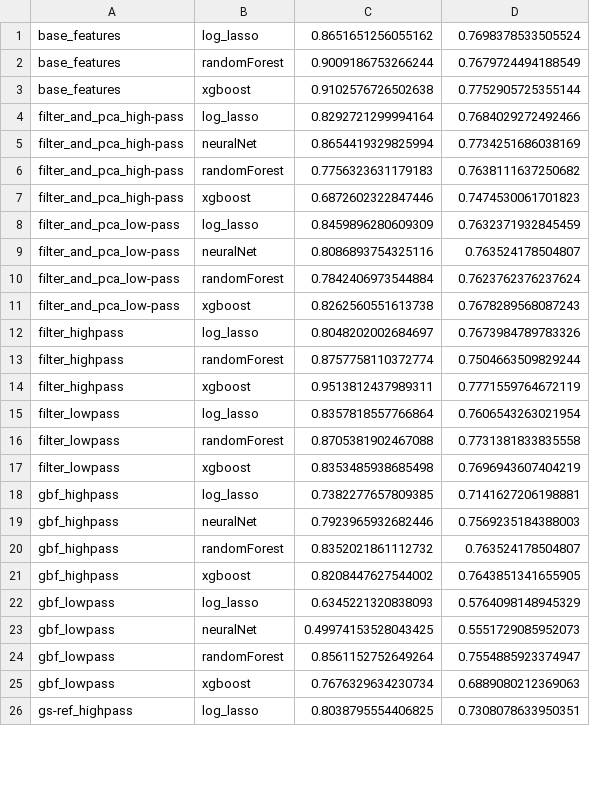
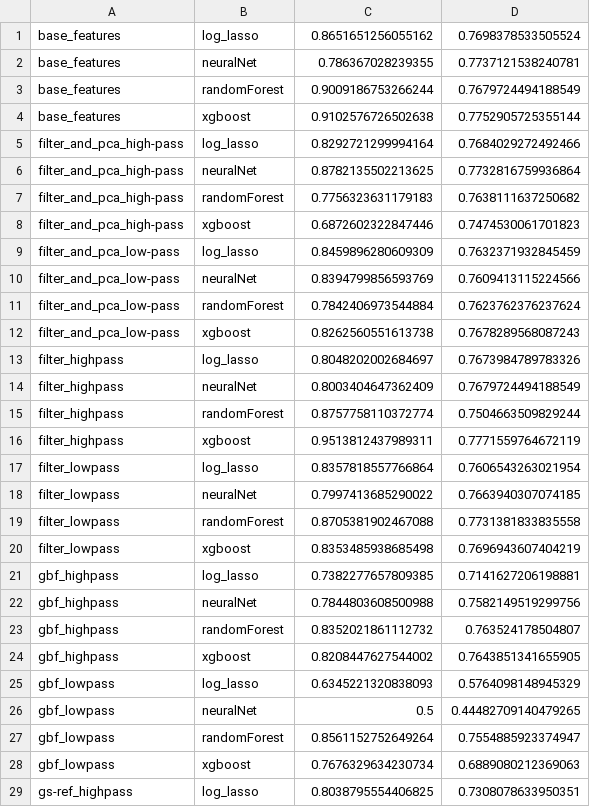
Before and after one commit to mattminder/scRNAseq, a CSV file: res/ind_train_performance_summary.csv, drawn as a sheet; only a part is shown; the diff covers the shown part only.

```diff
--- a/res/ind_train_performance_summary.csv
+++ b/res/ind_train_performance_summary.csv
@@ -1,2 +1,3 @@
 base_features,log_lasso,0.8651651256055162,0.7698378533505524
+base_features,neuralNet,0.786367028239355,0.7737121538240781
 base_features,randomForest,0.9009186753266244,0.7679724494188549
@@ -4,3 +5,3 @@ base_features,xgboost,0.9102576726502638,0.7752905725355144
 filter_and_pca_high-pass,log_lasso,0.8292721299994164,0.7684029272492466
-filter_and_pca_high-pass,neuralNet,0.8654419329825994,0.7734251686038169
+filter_and_pca_high-pass,neuralNet,0.8782135502213625,0.7732816759936864
 filter_and_pca_high-pass,randomForest,0.7756323631179183,0.7638111637250682
@@ -8,3 +9,3 @@ filter_and_pca_high-pass,xgboost,0.6872602322847446,0.7474530061701823
 filter_and_pca_low-pass,log_lasso,0.8459896280609309,0.7632371932845459
-filter_and_pca_low-pass,neuralNet,0.8086893754325116,0.763524178504807
+filter_and_pca_low-pass,neuralNet,0.8394799856593769,0.7609413115224566
 filter_and_pca_low-pass,randomForest,0.7842406973544884,0.7623762376237624
@@ -12,2 +13,3 @@ filter_and_pca_low-pass,xgboost,0.8262560551613738,0.7678289568087243
 filter_highpass,log_lasso,0.8048202002684697,0.7673984789783326
+filter_highpass,neuralNet,0.8003404647362409,0.7679724494188549
 filter_highpass,randomForest,0.8757758110372774,0.7504663509829244
@@ -15,2 +17,3 @@ filter_highpass,xgboost,0.9513812437989311,0.7771559764672119
 filter_lowpass,log_lasso,0.8357818557766864,0.7606543263021954
+filter_lowpass,neuralNet,0.7997413685290022,0.7663940307074185
 filter_lowpass,randomForest,0.8705381902467088,0.7731381833835558
@@ -18,3 +21,3 @@ filter_lowpass,xgboost,0.8353485938685498,0.7696943607404219
 gbf_highpass,log_lasso,0.7382277657809385,0.7141627206198881
-gbf_highpass,neuralNet,0.7923965932682446,0.7569235184388003
+gbf_highpass,neuralNet,0.7844803608500988,0.7582149519299756
 gbf_highpass,randomForest,0.8352021861112732,0.763524178504807
@@ -22,3 +25,3 @@ gbf_highpass,xgboost,0.8208447627544002,0.7643851341655905
 gbf_lowpass,log_lasso,0.6345221320838093,0.5764098148945329
-gbf_lowpass,neuralNet,0.49974153528043425,0.5551729085952073
+gbf_lowpass,neuralNet,0.5,0.44482709140479265
 gbf_lowpass,randomForest,0.8561152752649264,0.7554885923374947
```
Also changed, not shown: 12 edited cells elsewhere in this file, res/test_performance_summary.csv.
